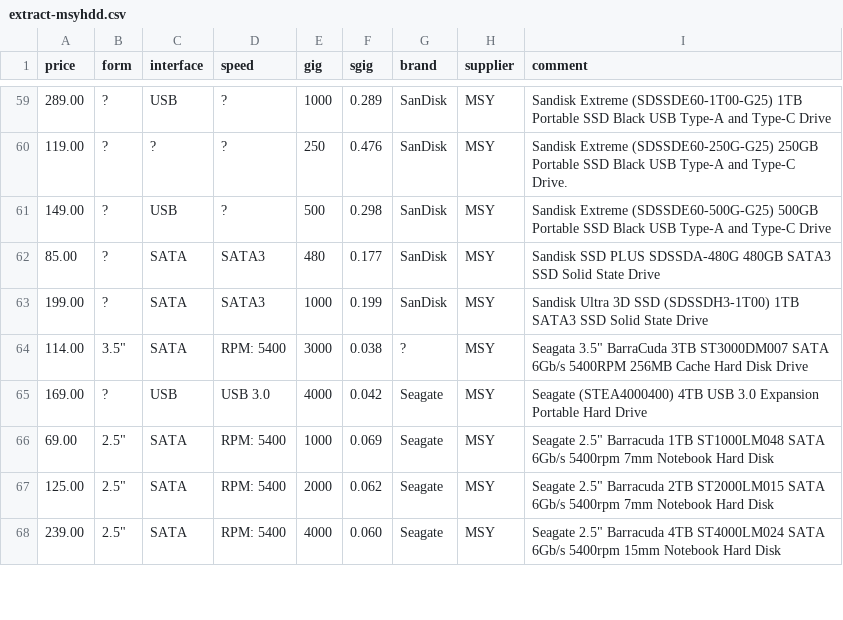
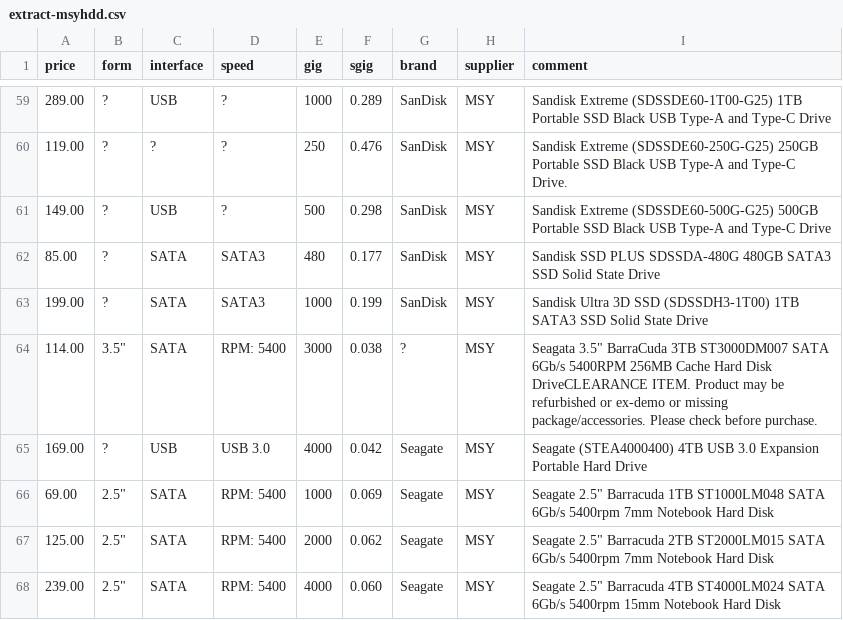
Before and after one commit to hamishcoleman/scrape-storage-prices, a CSV file: extract-msyhdd.csv, drawn as a sheet; only a part is shown, gaps mark what is left out; the diff covers the shown part only.

```diff
--- a/extract-msyhdd.csv
+++ b/extract-msyhdd.csv
@@ -63,3 +63,3 @@ price,form,interface,speed,gig,sgig,brand,supplier,comment
 199.00,?,SATA,SATA3,1000,0.199,SanDisk,MSY,Sandisk Ultra 3D SSD (SDSSDH3-1T00) 1TB SATA3 SSD Solid State Drive
-114.00,3.5",SATA,RPM:  5400,3000,0.038,?,MSY,Seagata 3.5" BarraCuda 3TB ST3000DM007 SATA 6Gb/s 5400RPM 256MB Cache Hard Disk Drive
+114.00,3.5",SATA,RPM:  5400,3000,0.038,?,MSY,Seagata 3.5" BarraCuda 3TB ST3000DM007 SATA 6Gb/s 5400RPM 256MB Cache Hard Disk DriveCLEARANCE ITEM. Product may be refurbished or ex-demo or missing package/accessories. Please check before purchase.
 169.00,?,USB,USB 3.0,4000,0.042,Seagate,MSY,Seagate (STEA4000400) 4TB USB 3.0 Expansion Portable Hard Drive
```
Also changed, not shown: 35 edited cells elsewhere in this file, 30 other files.
